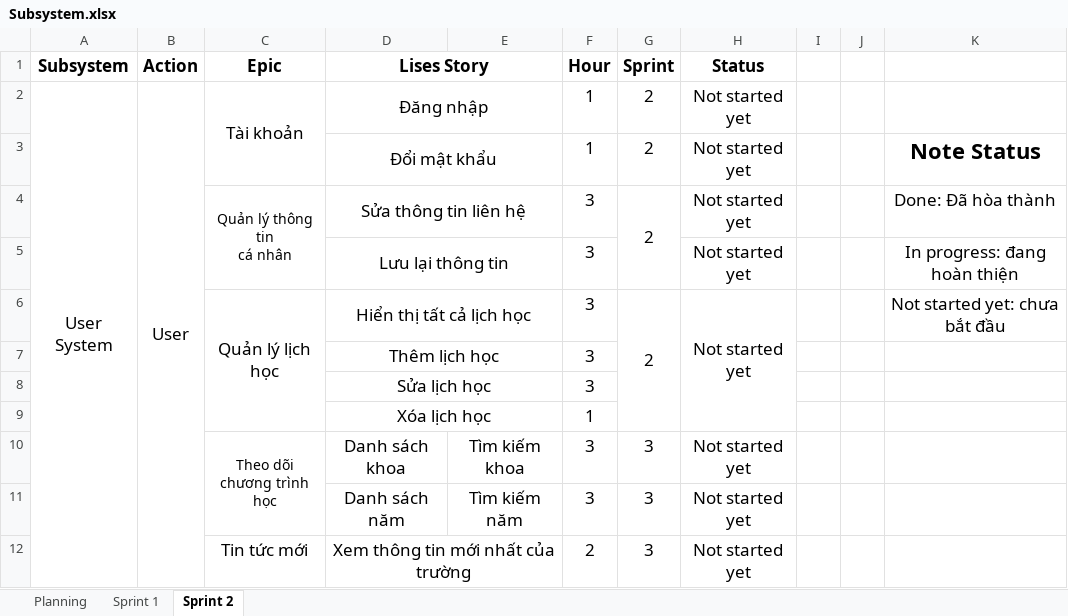
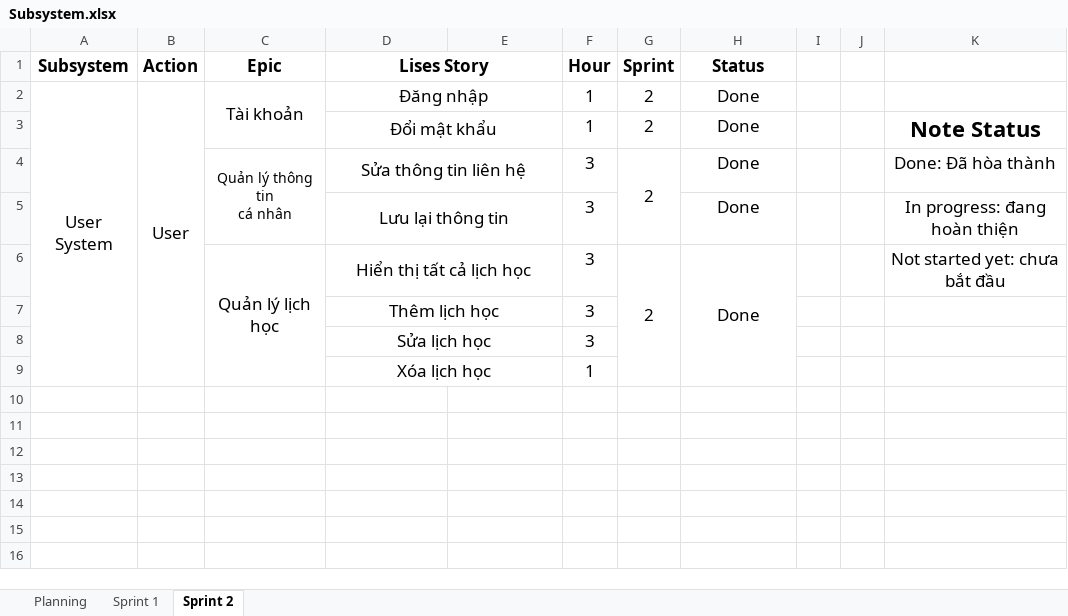
Before and after one commit to heyimpg/AppQuanLyDaoTao, an Excel workbook: MyTeamWork/Planning/Subsystem.xlsx, sheet Sprint 2, drawn as a sheet; values as stored, in another font and other column widths than the file's, no borders; ↵ is a line break in a cell; the diff names each change by its address in the sheet, - before the commit and + after, or states it on an @@ line.

Commit message:
Phuong - sua lai sprint2 planning, Hung sua lai user-case

```diff
--- a/MyTeamWork/Planning/Subsystem.xlsx (sheet Sprint 2)
+++ b/MyTeamWork/Planning/Subsystem.xlsx (sheet Sprint 2)
-H2:H6 (Status): Not started yet
+H2:H6 (Status): Done
-row 10:  |  | Theo dõi ↵ chương trình học | Danh sách khoa | Tìm kiếm khoa | 3 | 3 | Not started yet
-row 11:  |  |  | Danh sách năm | Tìm kiếm năm | 3 | 3 | Not started yet
-row 12:  |  | Tin tức mới | Xem thông tin mới nhất của trường |  | 2 | 3 | Not started yet
```
Also changed, not shown: 1 other file.
